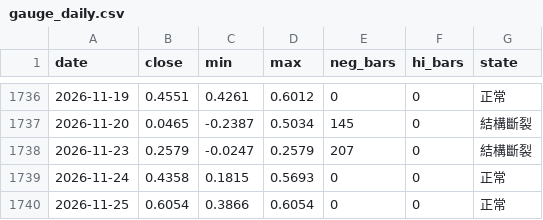
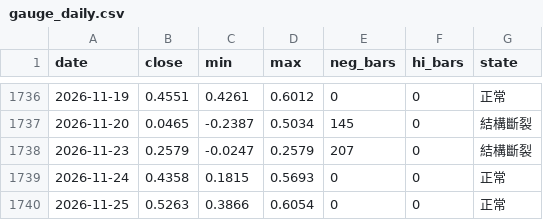
Before and after one commit to jesselauristonlivermore1877-arch/StaticWebPage, a CSV file: data/history/gauge_daily.csv, drawn as a sheet; only a part is shown, gaps mark what is left out.

Commit message:
data: 張力指標逐日序列（gauge_daily）

```diff
--- a/data/history/gauge_daily.csv
+++ b/data/history/gauge_daily.csv
@@ -1739,2 +1739,2 @@ date,close,min,max,neg_bars,hi_bars,state
 2026-11-24,0.4358,0.1815,0.5693,0,0,正常
-2026-11-25,0.6054,0.3866,0.6054,0,0,正常
+2026-11-25,0.5263,0.3866,0.6054,0,0,正常
```
